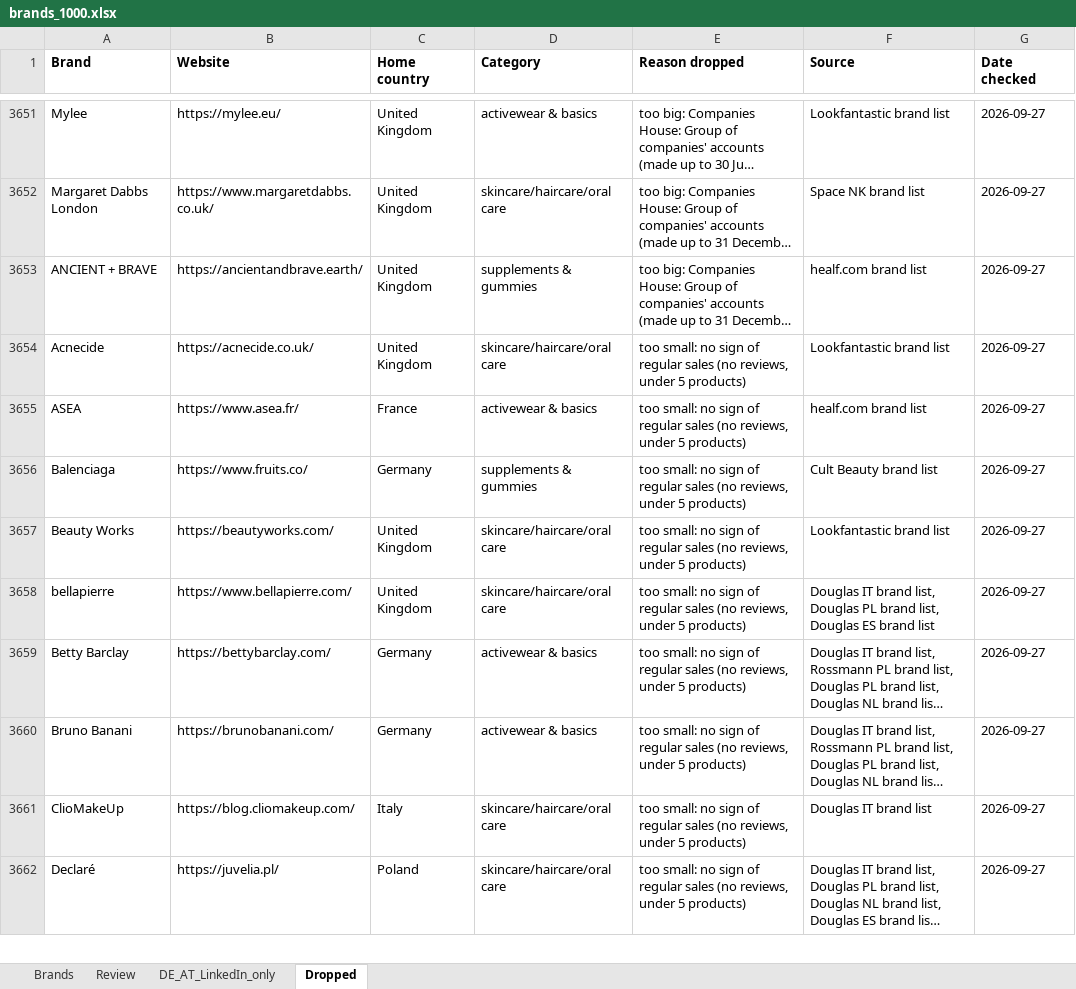
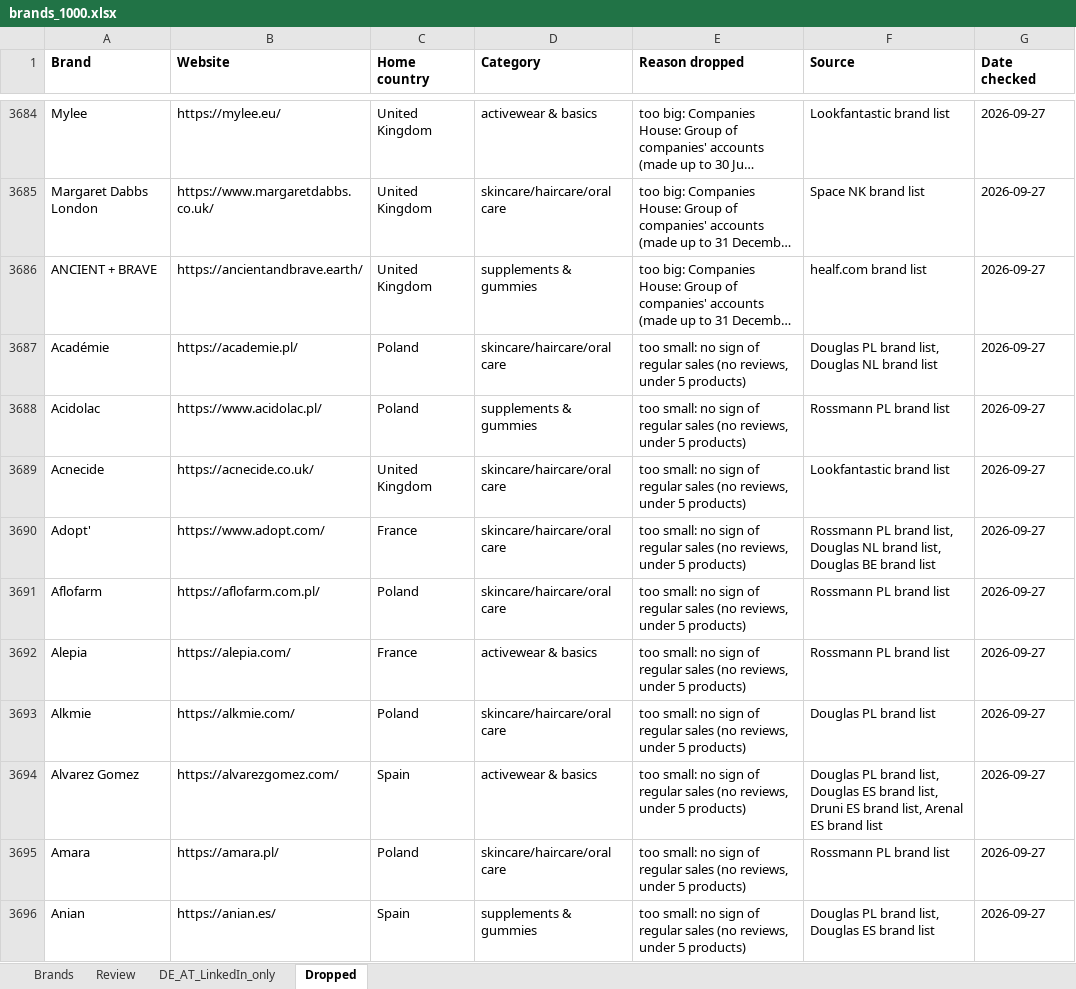
Before and after one commit to CryptoDarkShark/tiktok-shop-scraper, an Excel workbook: brands_1000.xlsx, sheet Dropped, drawn as a sheet; only a part is shown, gaps mark what is left out; the shorter side is filled out with more unchanged rows; long unchanged cells end in …; values as stored, in another font and other column widths than the file's, no borders; the diff covers the shown part only; the diff names each change by its address in the sheet, - before the commit and + after, or states it on an @@ line.

```diff
--- a/brands_1000.xlsx (sheet Dropped)
+++ b/brands_1000.xlsx (sheet Dropped)
+row 3687: Académie | https://academie.pl/ | Poland | skincare/haircare/oral care | too small: no sign of regular sales (no reviews, under 5 products) | Douglas PL brand list, Douglas NL brand list | 2026-09-27
+row 3688: Acidolac | https://www.acidolac.pl/ | Poland | supplements & gummies | too small: no sign of regular sales (no reviews, under 5 products) | Rossmann PL brand list | 2026-09-27
+row 3690: Adopt' | https://www.adopt.com/ | France | skincare/haircare/oral care | too small: no sign of regular sales (no reviews, under 5 products) | Rossmann PL brand list, Douglas NL brand list, Douglas BE brand list | 2026-09-27
+row 3691: Aflofarm | https://aflofarm.com.pl/ | Poland | skincare/haircare/oral care | too small: no sign of regular sales (no reviews, under 5 products) | Rossmann PL brand list | 2026-09-27
+row 3692: Alepia | https://alepia.com/ | France | activewear & basics | too small: no sign of regular sales (no reviews, under 5 products) | Rossmann PL brand list | 2026-09-27
+row 3693: Alkmie | https://alkmie.com/ | Poland | skincare/haircare/oral care | too small: no sign of regular sales (no reviews, under 5 products) | Douglas PL brand list | 2026-09-27
+row 3694: Alvarez Gomez | https://alvarezgomez.com/ | Spain | activewear & basics | too small: no sign of regular sales (no reviews, under 5 products) | Douglas PL brand list, Douglas ES brand list, Druni ES brand list, Arenal ES brand list | 2026-09-27
+row 3695: Amara | https://amara.pl/ | Poland | skincare/haircare/oral care | too small: no sign of regular sales (no reviews, under 5 products) | Rossmann PL brand list | 2026-09-27
+row 3696: Anian | https://anian.es/ | Spain | supplements & gummies | too small: no sign of regular sales (no reviews, under 5 products) | Douglas PL brand list, Douglas ES brand list | 2026-09-27
```
Also changed, not shown: 143 added rows elsewhere in this sheet, sheet Brands, sheet Review, sheet DE_AT_LinkedIn_only.
